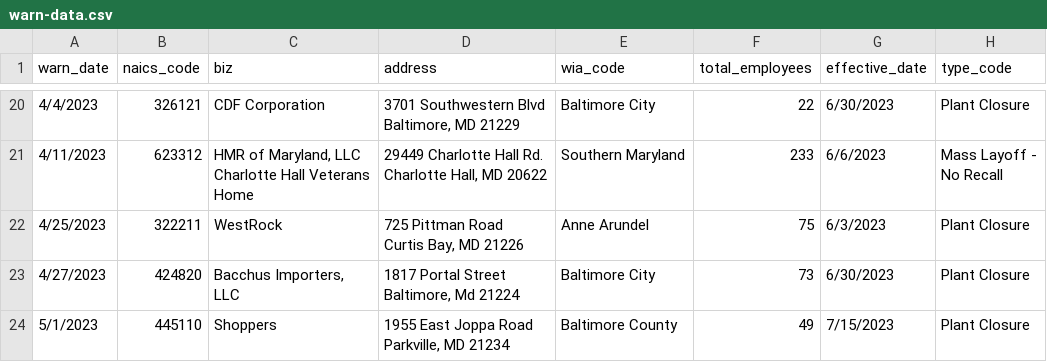
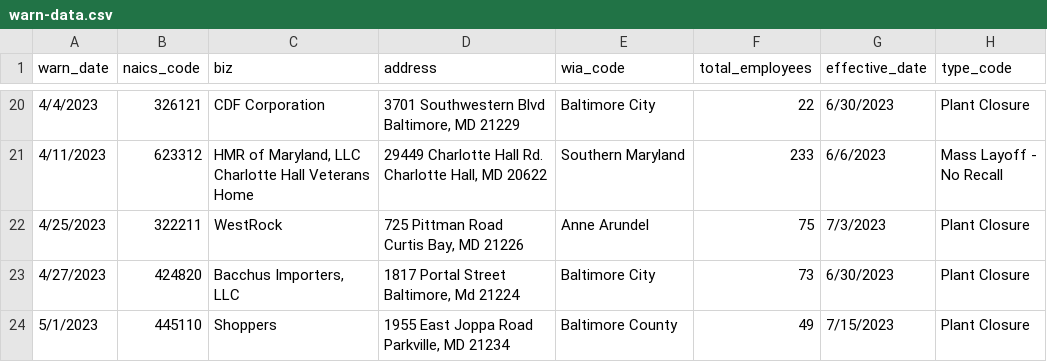
Before and after one commit to anesta95/my-first-github-scraper, a CSV file: warn-data.csv, drawn as a sheet; only a part is shown, gaps mark what is left out.

```diff
--- a/warn-data.csv
+++ b/warn-data.csv
@@ -47,4 +47,4 @@ Charlotte Hall, MD 20622",Southern Maryland,233,6/6/2023,"Mass Layoff -
 No Recall"
-4/25/2023,322211,WestRock,"725 Pittman Road
-Curtis Bay, MD 21226",Anne Arundel,75,6/3/2023,Plant Closure
+4/25/2023,322211,WestRock,"725 Pittman Road
+Curtis Bay, MD 21226",Anne Arundel,75,7/3/2023,Plant Closure
 4/27/2023,424820,"Bacchus Importers,
```
